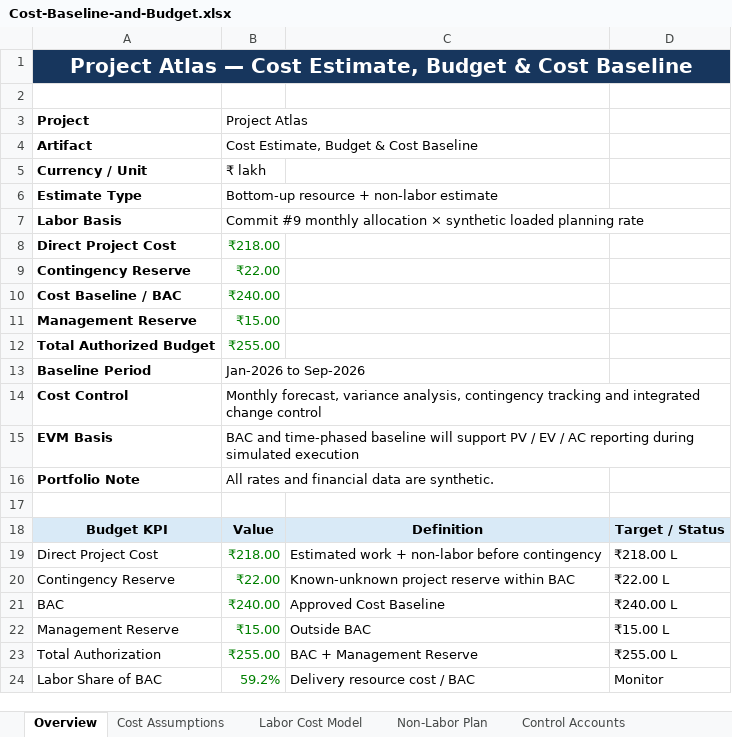
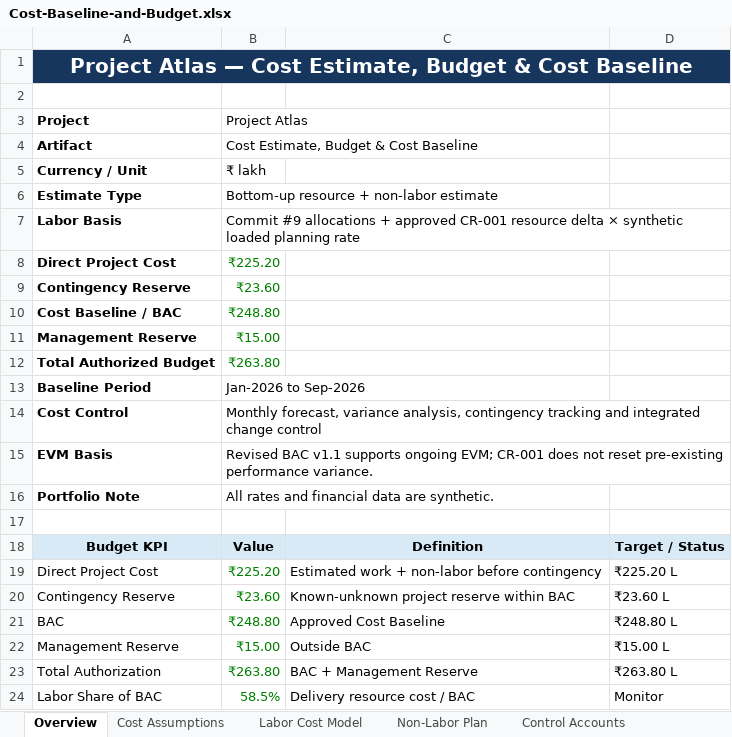
Before and after one commit to anandrajendran01/project-atlas-regulated-application-modernization, an Excel workbook: 02-Planning/Cost-Baseline-and-Budget.xlsx, sheet Overview, drawn as a sheet; values as stored, in another font and other column widths than the file's, no borders; the diff names each change by its address in the sheet, - before the commit and + after, or states it on an @@ line.

Commit message:
Implement approved CR-001 baseline updates
Update the approved Project Atlas scope, requirements, WBS, schedule, resources, cost, risk, quality, validation, and procurement baselines following CR-001 Steering Committee approval.

Establish Baseline Version 1.1 with five enterprise integrations, ₹248.80 lakh BAC, ₹263.80 lakh total authorization, and revised 28-Aug-2026 production Go-Live.

```diff
--- a/02-Planning/Cost-Baseline-and-Budget.xlsx (sheet Overview)
+++ b/02-Planning/Cost-Baseline-and-Budget.xlsx (sheet Overview)
-B7: Commit #9 monthly allocation × synthetic…
+B7: Commit #9 allocations + approved CR-001 resource delta × synthetic…
-B8: ₹218.00
+B8: ₹225.20
-B9: ₹22.00
+B9: ₹23.60
-B10: ₹240.00
+B10: ₹248.80
-B12: ₹255.00
+B12: ₹263.80
-B15: BAC and time-phased baseline will support PV / EV / AC reporting during simulated execution
+B15: Revised BAC v1.1 supports ongoing EVM; CR-001 does not reset pre-existing performance variance.
-B19: ₹218.00
+B19: ₹225.20
-D19: ₹218.00 L
+D19: ₹225.20 L
-B20: ₹22.00
+B20: ₹23.60
-D20: ₹22.00 L
+D20: ₹23.60 L
-B21: ₹240.00
+B21: ₹248.80
-D21: ₹240.00 L
+D21: ₹248.80 L
-B23: ₹255.00
+B23: ₹263.80
-D23: ₹255.00 L
+D23: ₹263.80 L
-B24: 59.2%
+B24: 58.5%
```
Also changed, not shown: sheet Monthly Cost Baseline, sheet Non-Labor Plan, sheet Control Accounts, sheet Labor Cost Model, sheet Funding & Reserves, sheet Cost Assumptions, other sheet tabs, formulas that keep their value, charts or pictures, 02-Planning/Integrated-Project-Schedule.xlsx, 02-Planning/Quality-Validation-and-Procurement.xlsx, 11 other files.
